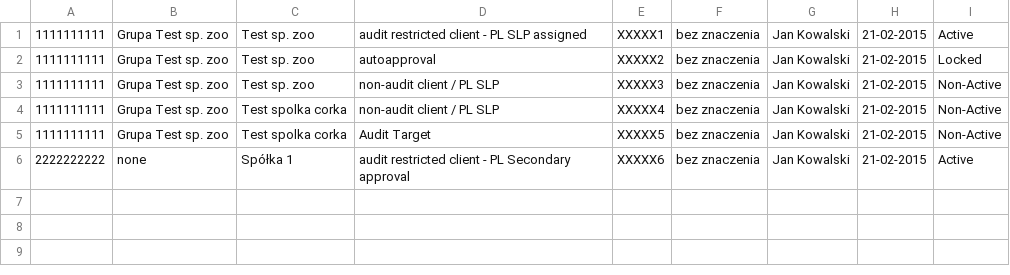
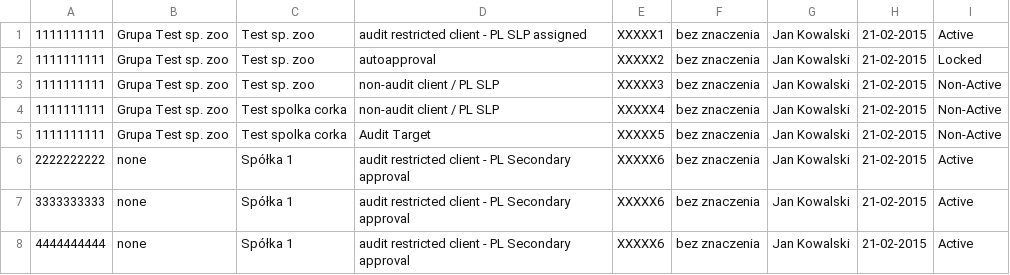
Before and after one commit to 41andrew/python-list-analyzer, a CSV file: source_files/engagements.csv, drawn as a sheet; the diff names each change by its address in the sheet, - before the commit and + after, or states it on an @@ line.

Commit message:
Loading data from .csv files added

```diff
--- a/source_files/engagements.csv
+++ b/source_files/engagements.csv
+row 7: 3333333333 | none | Spółka 1 | audit restricted client - PL Secondary approval | XXXXX6 | bez znaczenia | Jan Kowalski | 21-02-2015 | Active
+row 8: 4444444444 | none | Spółka 1 | audit restricted client - PL Secondary approval | XXXXX6 | bez znaczenia | Jan Kowalski | 21-02-2015 | Active
```
Also changed, not shown: 11 other files.
